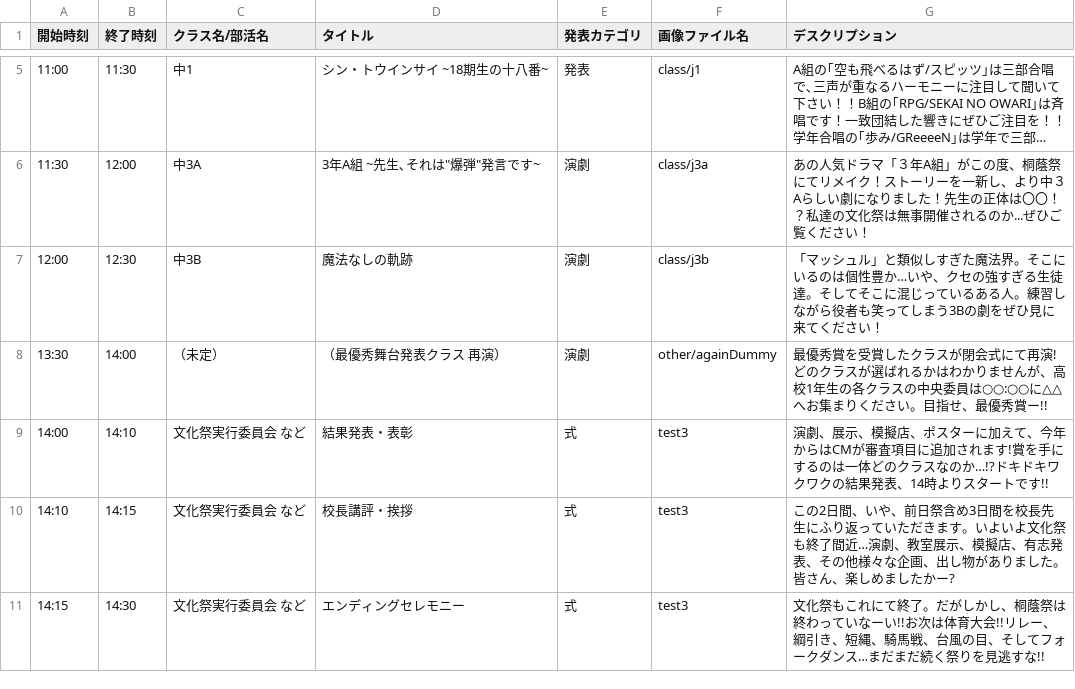
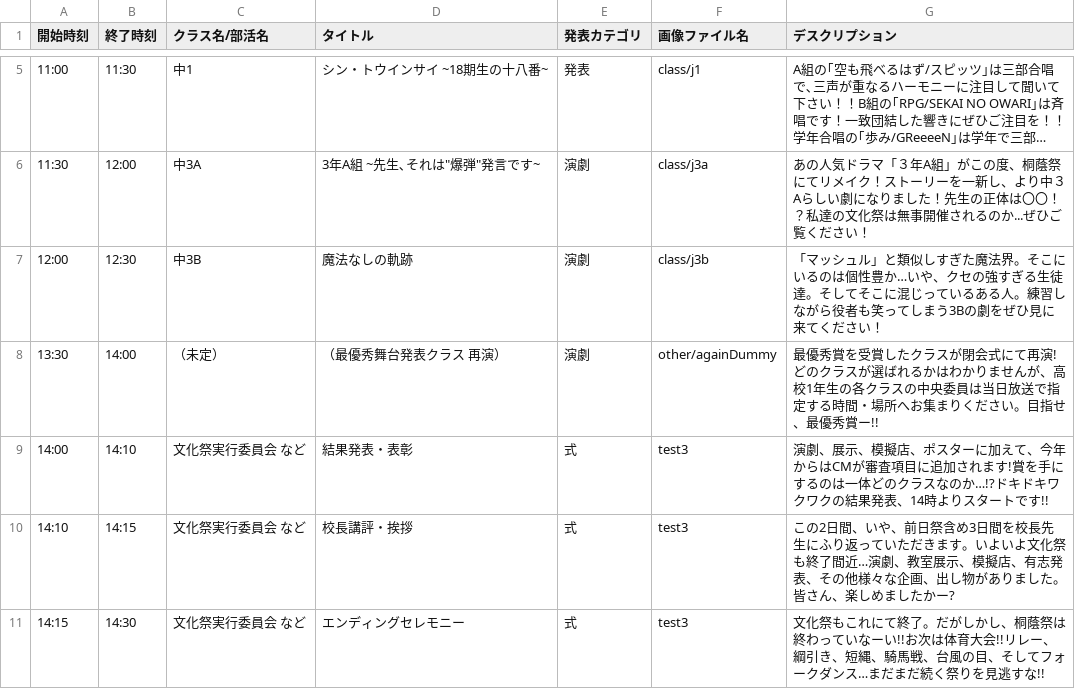
Before and after one commit to nearfactory/toinsai-kagaku, a CSV file: asset/csv/day2.csv, drawn as a sheet; only a part is shown, gaps mark what is left out; long unchanged cells end in ….

```diff
--- a/asset/csv/day2.csv
+++ b/asset/csv/day2.csv
@@ -7,3 +7,3 @@
 12:00,12:30,中3B,魔法なしの軌跡,演劇,class/j3b,「マッシュル」と類似しすぎた魔法界。そこにいるのは個性豊か…いや、クセの強すぎる生徒達。そしてそこに混じっているある人。練習しながら役者も笑ってしまう3Bの劇をぜひ見に来てください！
-13:30,14:00,（未定）,（最優秀舞台発表クラス 再演）,演劇,other/againDummy,最優秀賞を受賞したクラスが閉会式にて再演!どのクラスが選ばれるかはわかりませんが、高校1年生の各クラスの中央委員は○○:○○に△△へお集まりください。目指せ、最優秀賞ー!!
+13:30,14:00,（未定）,（最優秀舞台発表クラス 再演）,演劇,other/againDummy,最優秀賞を受賞したクラスが閉会式にて再演!どのクラスが選ばれるかはわかりませんが、高校1年生の各クラスの中央委員は当日放送で指定する時間・場所へお集まりください。目指せ、最優秀賞ー!!
 14:00,14:10,文化祭実行委員会 など,結果発表・表彰,式,test3,演劇、展示、模擬店、ポスターに加えて、今年からはCMが審査項目に追加されます!賞を手にするのは一体どのクラスなのか…!?ドキドキワクワクの結果発表、14時よりスタートです!!
```
Also changed, not shown: asset/csv/day0.csv, asset/csv/day1.csv, 5 other files.
